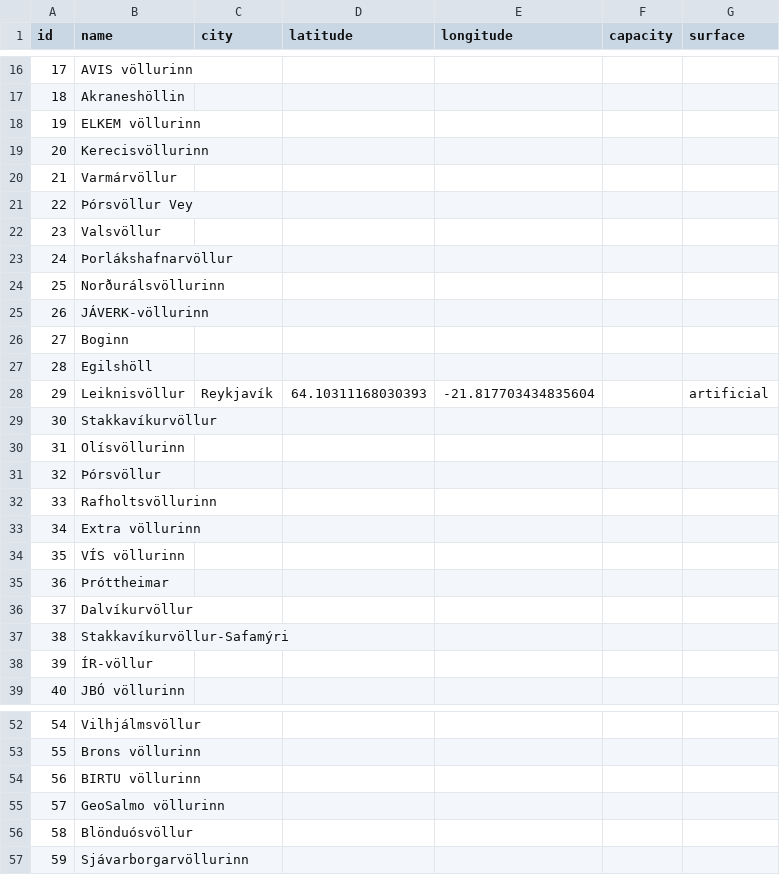
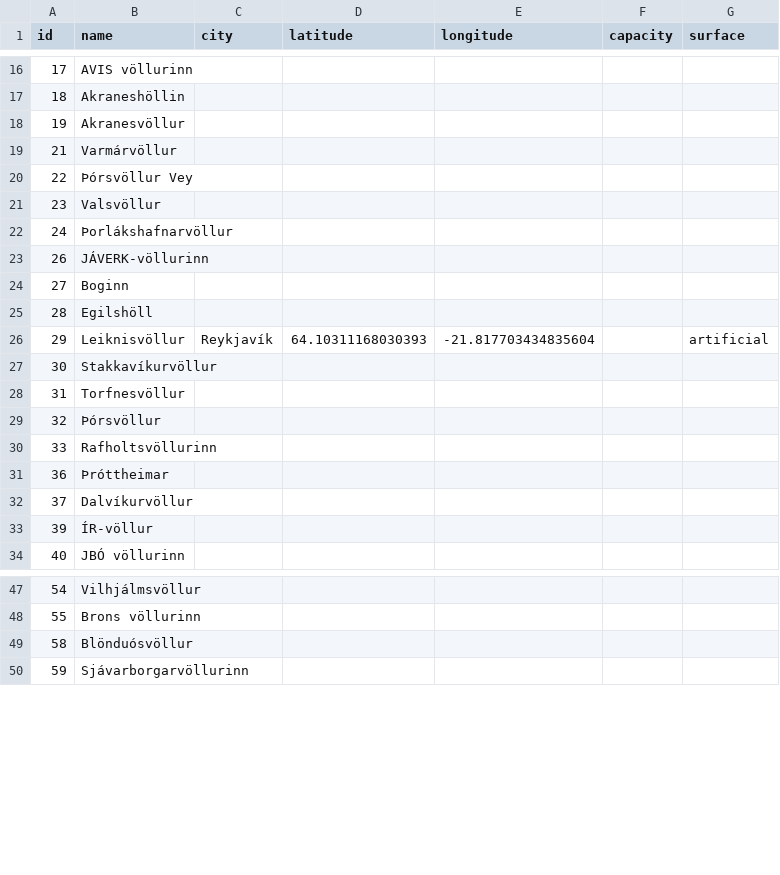
Before and after one commit to gudjont89/club-48, a CSV file: data/ksi/grounds.csv, drawn as a sheet; only a part is shown, gaps mark what is left out; the diff covers the shown part only.

Commit message:
Add some grounds and ground aliases

```diff
--- a/data/ksi/grounds.csv
+++ b/data/ksi/grounds.csv
@@ -17,4 +17,3 @@ id,name,city,latitude,longitude,capacity,surface
 18,Akraneshöllin,,,,,
-19,ELKEM völlurinn,,,,,
-20,Kerecisvöllurinn,,,,,
+19,Akranesvöllur,,,,,
 21,Varmárvöllur,,,,,
@@ -23,3 +22,2 @@ id,name,city,latitude,longitude,capacity,surface
 24,Þorlákshafnarvöllur,,,,,
-25,Norðurálsvöllurinn,,,,,
 26,JÁVERK-völlurinn,,,,,
@@ -29,10 +27,7 @@ id,name,city,latitude,longitude,capacity,surface
 30,Stakkavíkurvöllur,,,,,
-31,Olísvöllurinn,,,,,
+31,Torfnesvöllur,,,,,
 32,Þórsvöllur,,,,,
 33,Rafholtsvöllurinn,,,,,
-34,Extra völlurinn,,,,,
-35,VÍS völlurinn,,,,,
 36,Þróttheimar,,,,,
 37,Dalvíkurvöllur,,,,,
-38,Stakkavíkurvöllur-Safamýri,,,,,
 39,ÍR-völlur,,,,,
@@ -53,4 +48,2 @@ id,name,city,latitude,longitude,capacity,surface
 55,Brons völlurinn,,,,,
-56,BIRTU völlurinn,,,,,
-57,GeoSalmo völlurinn,,,,,
 58,Blönduósvöllur,,,,,
```
Also changed, not shown: 1 removed row and 1 edited cell elsewhere in this file, data/ksi/fixtures.csv, data/ksi/ground_aliases.csv, 2 other files.
